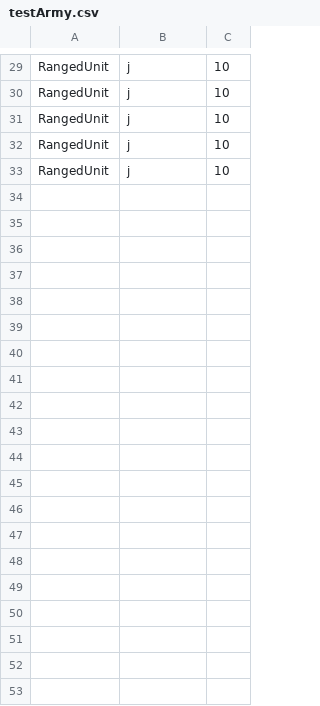
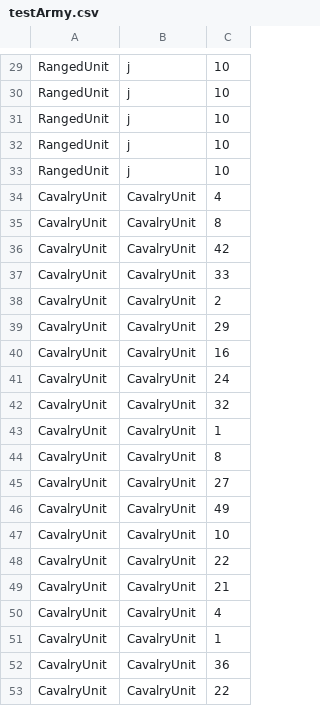
Before and after one commit to oddfjell/WargamesOppgave, a CSV file: src/main/resources/Files/testArmy.csv, drawn as a sheet; only a part is shown, gaps mark what is left out; the diff covers the shown part only.

```diff
--- a/src/main/resources/Files/testArmy.csv
+++ b/src/main/resources/Files/testArmy.csv
@@ -33 +33,21 @@ RangedUnit,j,10
 RangedUnit,j,10
+CavalryUnit,CavalryUnit,4
+CavalryUnit,CavalryUnit,8
+CavalryUnit,CavalryUnit,42
+CavalryUnit,CavalryUnit,33
+CavalryUnit,CavalryUnit,2
+CavalryUnit,CavalryUnit,29
+CavalryUnit,CavalryUnit,16
+CavalryUnit,CavalryUnit,24
+CavalryUnit,CavalryUnit,32
+CavalryUnit,CavalryUnit,1
+CavalryUnit,CavalryUnit,8
+CavalryUnit,CavalryUnit,27
+CavalryUnit,CavalryUnit,49
+CavalryUnit,CavalryUnit,10
+CavalryUnit,CavalryUnit,22
+CavalryUnit,CavalryUnit,21
+CavalryUnit,CavalryUnit,4
+CavalryUnit,CavalryUnit,1
+CavalryUnit,CavalryUnit,36
+CavalryUnit,CavalryUnit,22
```
Also changed, not shown: 12 added rows elsewhere in this file, src/main/resources/Files/testArmy2.csv, 20 other files.
